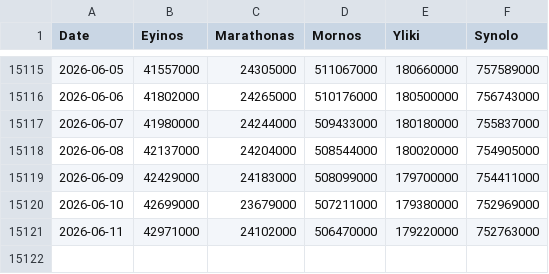
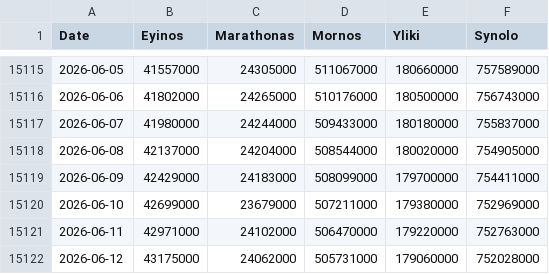
Before and after one commit to pmethodios/eydap_water_reserves, a CSV file: water_reserves_latest.csv, drawn as a sheet; only a part is shown, gaps mark what is left out.

```diff
--- a/water_reserves_latest.csv
+++ b/water_reserves_latest.csv
@@ -15121 +15121,2 @@ Date,Eyinos,Marathonas,Mornos,Yliki,Synolo
 2026-06-11,42971000,24102000,506470000,179220000,752763000
+2026-06-12,43175000,24062000,505731000,179060000,752028000
```
Also changed, not shown: latest_day_compare.csv.
